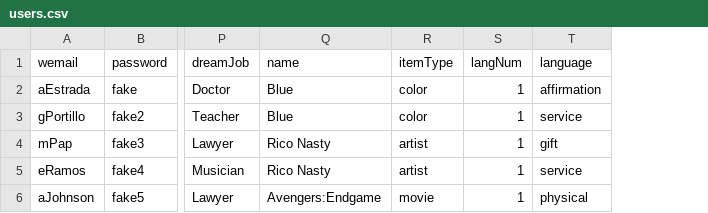
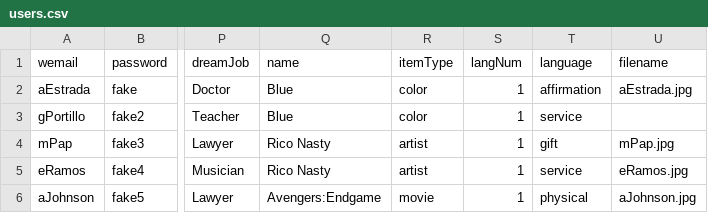
Before and after one commit to melguzman/winterest, a CSV file: users.csv, drawn as a sheet; only a part is shown, gaps mark what is left out; the diff names each change by its address in the sheet, - before the commit and + after, or states it on an @@ line.

```diff
--- a/users.csv
+++ b/users.csv
+column U (filename), rows 2-6: aEstrada.jpg |  | mPap.jpg | eRamos.jpg | aJohnson.jpg
```
Also changed, not shown: 1 other file.
